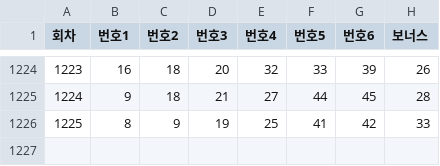
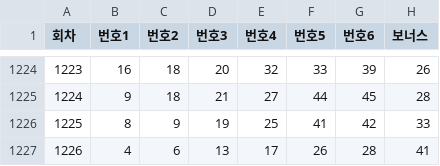
Before and after one commit to dlrudxo002-jpg/lotto645, a CSV file: lotto645_전체.csv, drawn as a sheet; only a part is shown, gaps mark what is left out.

```diff
--- a/lotto645_전체.csv
+++ b/lotto645_전체.csv
@@ -1226 +1226,2 @@
 1225,8,9,19,25,41,42,33
+1226,4,6,13,17,26,28,41
```
